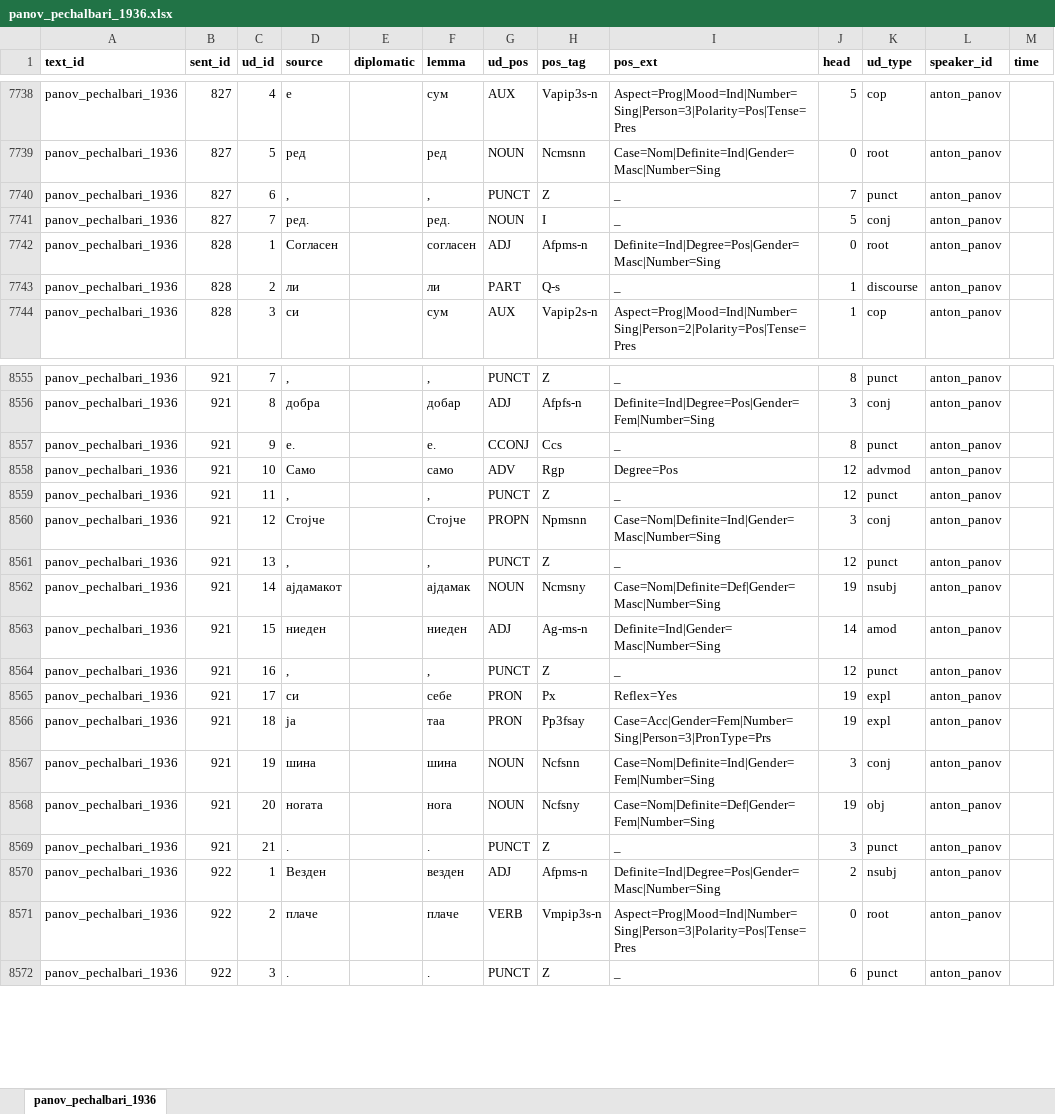
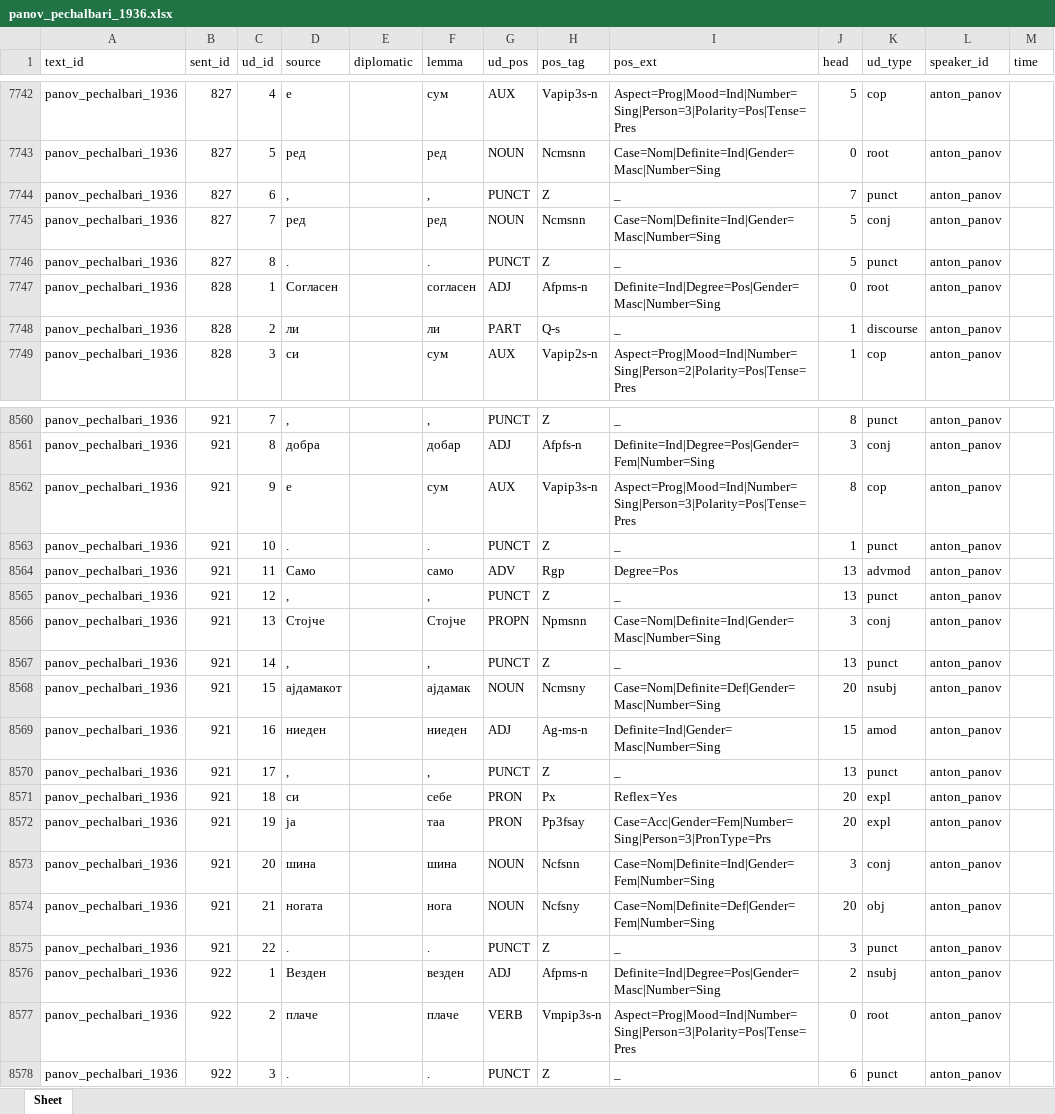
Before and after one commit to anastasia-escher/balcorpus, an Excel workbook: data/fixed_data/annotations/panov_pechalbari_1936.xlsx, sheet Sheet, drawn as a sheet; only a part is shown, gaps mark what is left out; values as stored, in another font and other column widths than the file's, no borders; addresses are those after the commit; the diff covers the shown part only; the diff names each change by its address in the sheet, - before the commit and + after, or states it on an @@ line.

```diff
--- a/data/fixed_data/annotations/panov_pechalbari_1936.xlsx (sheet Sheet)
+++ b/data/fixed_data/annotations/panov_pechalbari_1936.xlsx (sheet Sheet)
-sheet tab: panov_pechalbari_1936
+sheet tab: Sheet
-A1:M1 bold: on
+A1:M1 bold: off
-D7745 (source): ред.
+D7745 (source): ред
-F7745 (lemma): ред.
+F7745 (lemma): ред
-H7745 (pos_tag): I
+H7745 (pos_tag): Ncmsnn
-I7745 (pos_ext): _
+I7745 (pos_ext): Case=Nom|Definite=Ind|Gender=Masc|Number=Sing
+row 7746: panov_pechalbari_1936 | 827 | 8 | . |  | . | PUNCT | Z | _ | 5 | punct | anton_panov
+row 8562: panov_pechalbari_1936 | 921 | 9 | е |  | сум | AUX | Vapip3s-n | Aspect=Prog|Mood=Ind|Number=Sing|Person=3|Polarity=Pos|Tense=Pres | 8 | cop | anton_panov
-C8563 (ud_id): 9
+C8563 (ud_id): 10
-D8563 (source): е.
+D8563 (source): .
-F8563 (lemma): е.
+F8563 (lemma): .
-G8563 (ud_pos): CCONJ
+G8563 (ud_pos): PUNCT
-H8563 (pos_tag): Ccs
+H8563 (pos_tag): Z
-J8563 (head): 8
+J8563 (head): 1
-C8564 (ud_id): 10
+C8564 (ud_id): 11
-J8564:J8565 (head): 12
+J8564:J8565 (head): 13
-C8565 (ud_id): 11
+C8565 (ud_id): 12
-C8566 (ud_id): 12
+C8566 (ud_id): 13
-C8567 (ud_id): 13
+C8567 (ud_id): 14
-J8567 (head): 12
+J8567 (head): 13
-C8568 (ud_id): 14
+C8568 (ud_id): 15
-J8568 (head): 19
+J8568 (head): 20
-C8569 (ud_id): 15
+C8569 (ud_id): 16
-J8569 (head): 14
+J8569 (head): 15
-C8570 (ud_id): 16
+C8570 (ud_id): 17
-J8570 (head): 12
+J8570 (head): 13
-C8571 (ud_id): 17
+C8571 (ud_id): 18
-J8571:J8572 (head): 19
+J8571:J8572 (head): 20
-C8572 (ud_id): 18
+C8572 (ud_id): 19
-C8573 (ud_id): 19
+C8573 (ud_id): 20
-C8574 (ud_id): 20
+C8574 (ud_id): 21
-J8574 (head): 19
+J8574 (head): 20
-C8575 (ud_id): 21
+C8575 (ud_id): 22
```
Also changed, not shown: 7 added rows and 99 edited cells elsewhere in this sheet, data/input/annotations/panov_pechalbari_1936.xlsx.
